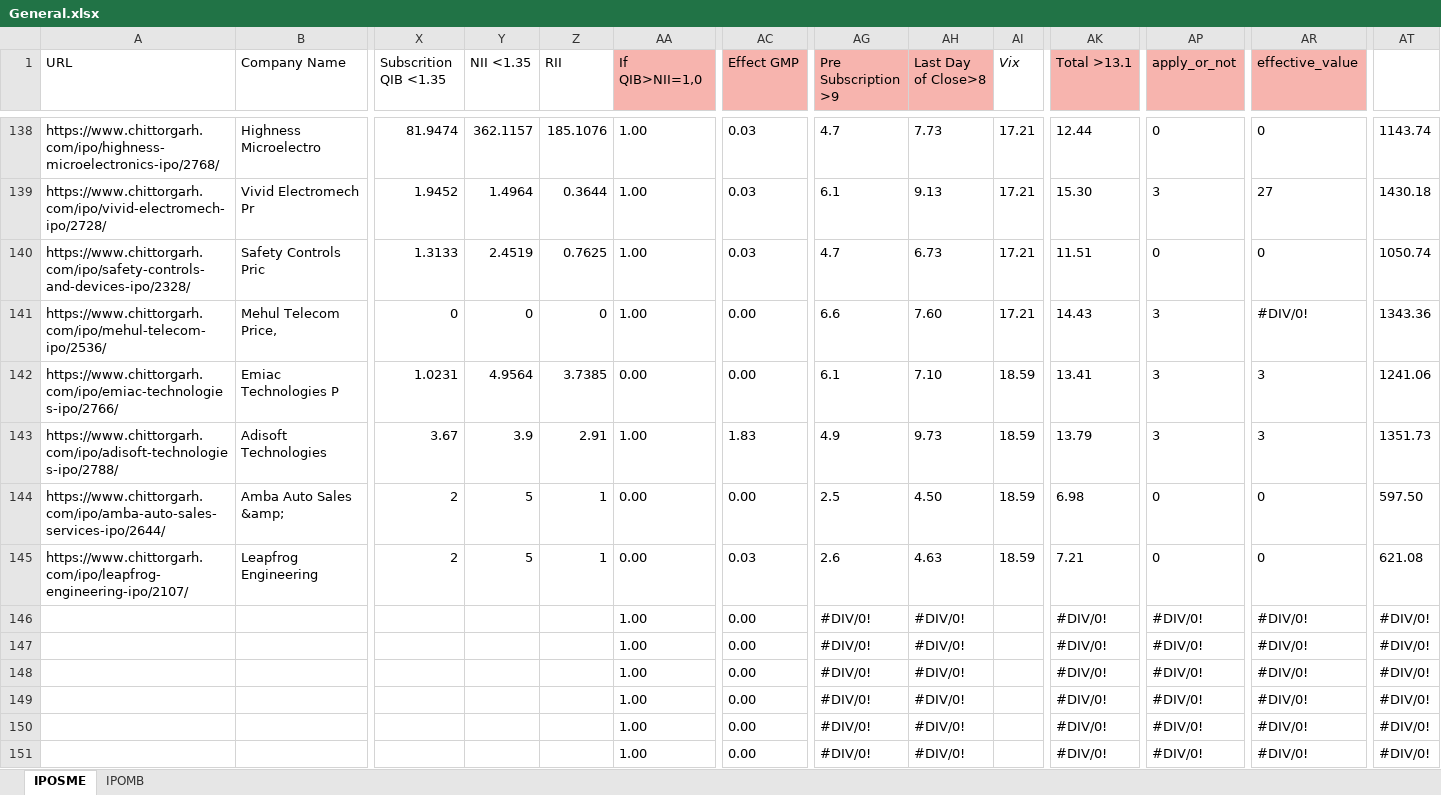
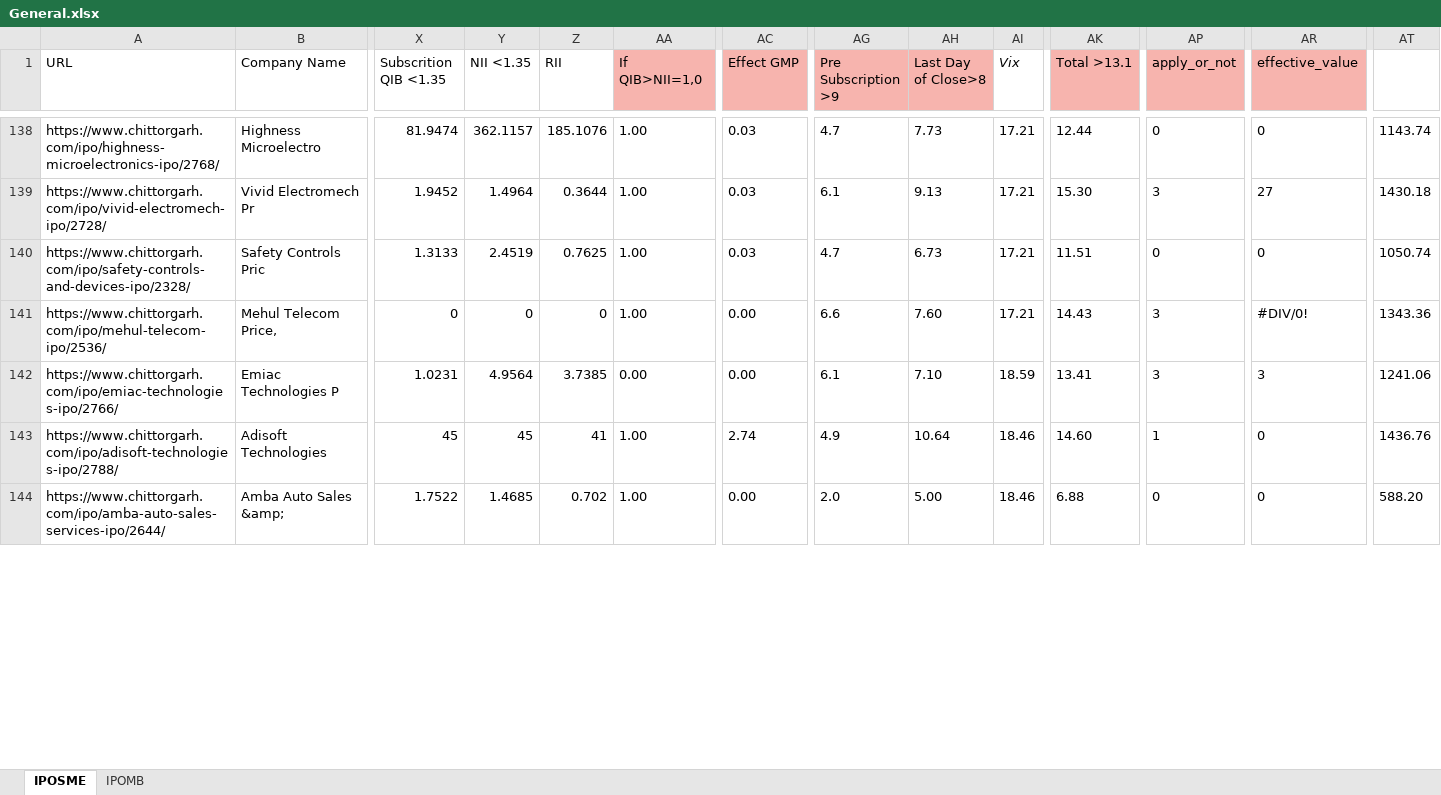
Before and after one commit to PrakharVasishtha/CapitalFund1, an Excel workbook: General.xlsx, sheet IPOSME, drawn as a sheet; only a part is shown, gaps mark what is left out; values as stored, in another font and other column widths than the file's, no borders; conditional formats not drawn; removed rows and columns are numbered as before the commit, all else as after; rows hold the shown columns only; the diff covers the shown part only; the diff names each change by its address in the sheet, - before the commit and + after, or states it on an @@ line.

```diff
--- a/General.xlsx (sheet IPOSME)
+++ b/General.xlsx (sheet IPOSME)
-X143 (Subscrition QIB <1.35): 3.67
+X143 (Subscrition QIB <1.35): 45
-Y143 (NII <1.35): 3.9
+Y143 (NII <1.35): 45
-Z143 (RII): 2.91
+Z143 (RII): 41
-AC143 (Effect GMP): 1.83
+AC143 (Effect GMP): 2.74
-AH143 (Last Day of Close>8): 9.73
+AH143 (Last Day of Close>8): 10.64
-AI143:AI144 (Vix): 18.59
+AI143:AI144 (Vix): 18.46
-AK143 (Total >13.1): 13.79
+AK143 (Total >13.1): 14.60
-AP143 (apply_or_not): 3
+AP143 (apply_or_not): 1
-AR143 (effective_value): 3
+AR143 (effective_value): 0
-AT143: 1351.73
+AT143: 1436.76
-X144 (Subscrition QIB <1.35): 2
+X144 (Subscrition QIB <1.35): 1.7522
-Y144 (NII <1.35): 5
+Y144 (NII <1.35): 1.4685
-Z144 (RII): 1
+Z144 (RII): 0.702
-AA144 (If QIB>NII=1,0): 0.00
+AA144 (If QIB>NII=1,0): 1.00
-AG144 (Pre Subscription >9): 2.5
+AG144 (Pre Subscription >9): 2.0
-AH144 (Last Day of Close>8): 4.50
+AH144 (Last Day of Close>8): 5.00
-AK144 (Total >13.1): 6.98
+AK144 (Total >13.1): 6.88
-AT144: 597.50
+AT144: 588.20
-row 145: https://www.chittorgarh.com/ipo/leapfrog-engineering-ipo/2107/ | Leapfrog Engineering | 2 | 5 | 1 | 0.00 | 0.03 | 2.6 | 4.63 | 18.59 | 7.21 | 0 | 0 | 621.08
-row 146:  |  |  |  |  | 1.00 | 0.00 | #DIV/0! | #DIV/0! |  | #DIV/0! | #DIV/0! | #DIV/0! | #DIV/0!
-row 147:  |  |  |  |  | 1.00 | 0.00 | #DIV/0! | #DIV/0! |  | #DIV/0! | #DIV/0! | #DIV/0! | #DIV/0!
-row 148:  |  |  |  |  | 1.00 | 0.00 | #DIV/0! | #DIV/0! |  | #DIV/0! | #DIV/0! | #DIV/0! | #DIV/0!
-row 149:  |  |  |  |  | 1.00 | 0.00 | #DIV/0! | #DIV/0! |  | #DIV/0! | #DIV/0! | #DIV/0! | #DIV/0!
-row 150:  |  |  |  |  | 1.00 | 0.00 | #DIV/0! | #DIV/0! |  | #DIV/0! | #DIV/0! | #DIV/0! | #DIV/0!
-row 151:  |  |  |  |  | 1.00 | 0.00 | #DIV/0! | #DIV/0! |  | #DIV/0! | #DIV/0! | #DIV/0! | #DIV/0!
```
Also changed, not shown: 2 added rows, 33 removed rows and 7 edited cells elsewhere in this sheet, sheet IPOMB, formulas that keep their value, 17 other files.
